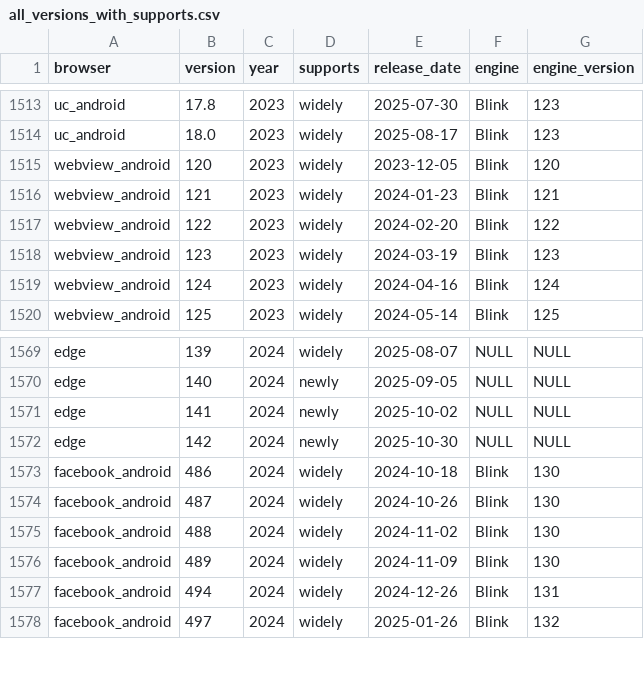
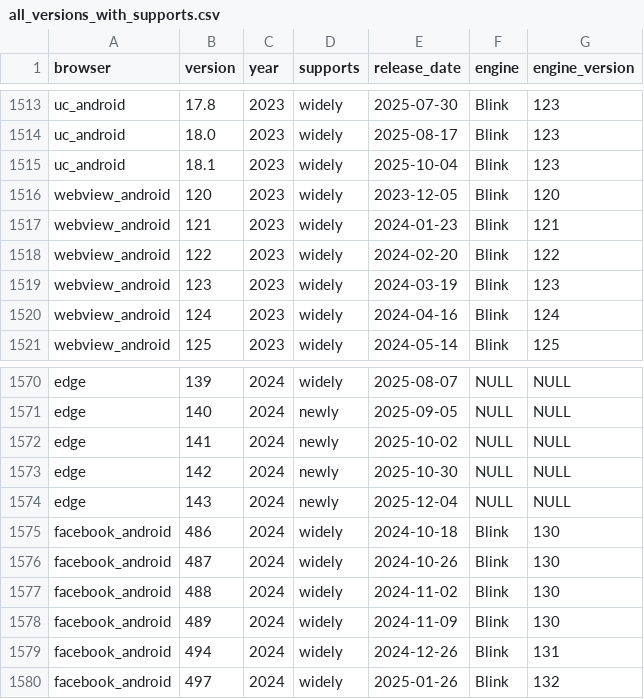
Before and after one commit to web-platform-dx/baseline-browser-mapping, a CSV file: static/with_downstream/all_versions_with_supports.csv, drawn as a sheet; only a part is shown, gaps mark what is left out; the diff names each change by its address in the sheet, - before the commit and + after, or states it on an @@ line.

```diff
--- a/static/with_downstream/all_versions_with_supports.csv
+++ b/static/with_downstream/all_versions_with_supports.csv
+row 1515: uc_android | 18.1 | 2023 | widely | 2025-10-04 | Blink | 123
+row 1574: edge | 143 | 2024 | newly | 2025-12-04 | NULL | NULL
```
Also changed, not shown: static/all_versions.csv, static/all_versions_with_supports.csv, 9 other files.
